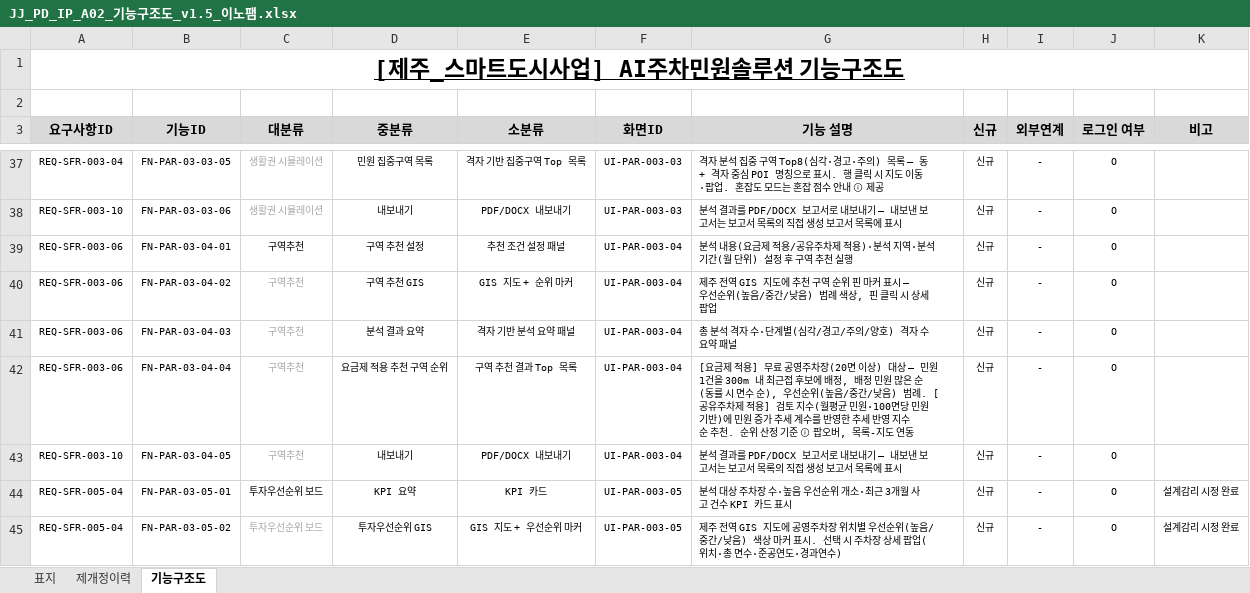
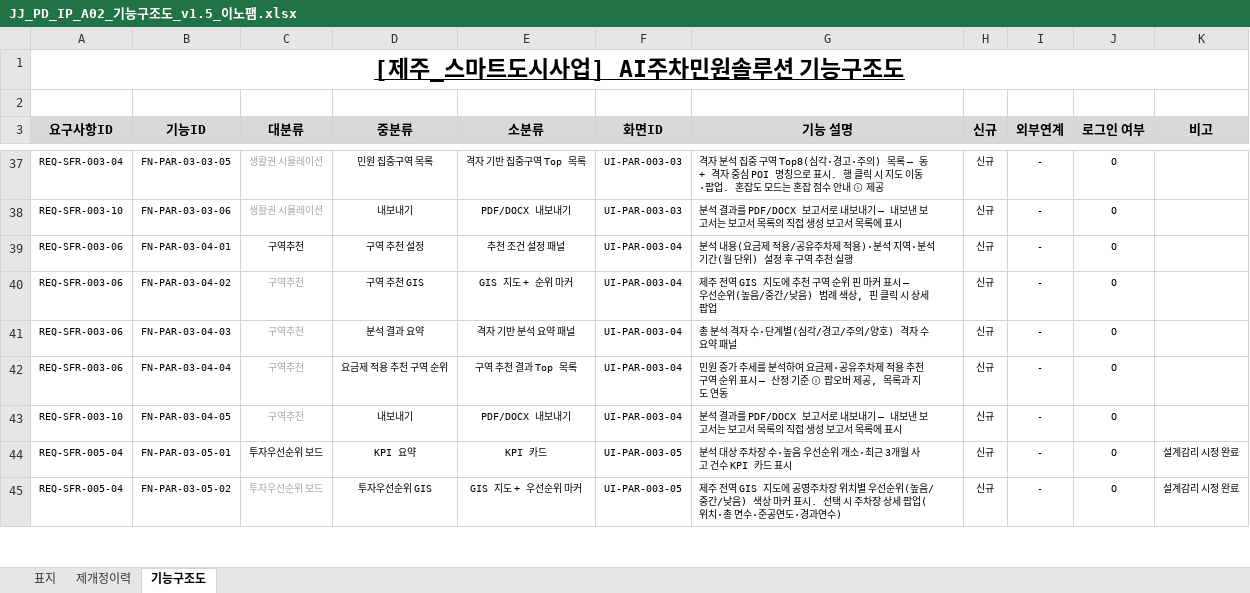
Before and after one commit to innopamSolution/jeju-datahub, an Excel workbook: Audit/JJ_PD_IP_A02_기능구조도_v1.5_이노팸.xlsx, sheet 기능구조도, drawn as a sheet; only a part is shown, gaps mark what is left out; values as stored, in another font and other column widths than the file's, no borders; the diff names each change by its address in the sheet, - before the commit and + after, or states it on an @@ line.

```diff
--- a/Audit/JJ_PD_IP_A02_기능구조도_v1.5_이노팸.xlsx (sheet 기능구조도)
+++ b/Audit/JJ_PD_IP_A02_기능구조도_v1.5_이노팸.xlsx (sheet 기능구조도)
-G42 (기능 설명): [요금제 적용] 무료 공영주차장(20면 이상) 대상 — 민원 1건을 300m 내 최근접 후보에 배정, 배정 민원 많은 순(동률 시 면수 순), 우선순위(높음/중간/낮음) 범례. [공유주차제 적용] 검토 지수(월평균 민원·100면당 민원 기반)에 민원 증가 추세 계수를 반영한 추세 반영 지수 순 추천. 순위 산정 기준 ⓘ 팝오버, 목록-지도 연…
+G42 (기능 설명): 민원 증가 추세를 분석하여 요금제·공유주차제 적용 추천 구역 순위 표시 — 산정 기준 ⓘ 팝오버 제공, 목록과 지도 연…
```
